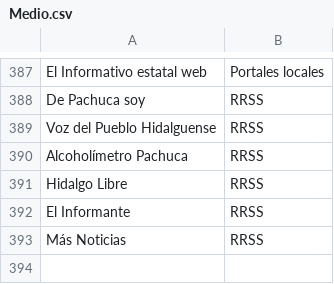
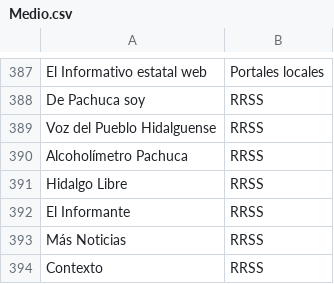
Before and after one commit to thelonious9/Enlaces, a CSV file: Medio.csv, drawn as a sheet; only a part is shown, gaps mark what is left out.

```diff
--- a/Medio.csv
+++ b/Medio.csv
@@ -393 +393,2 @@ El Informante,RRSS
 Más Noticias,RRSS
+Contexto,RRSS
```
Also changed, not shown: Firma.csv.
